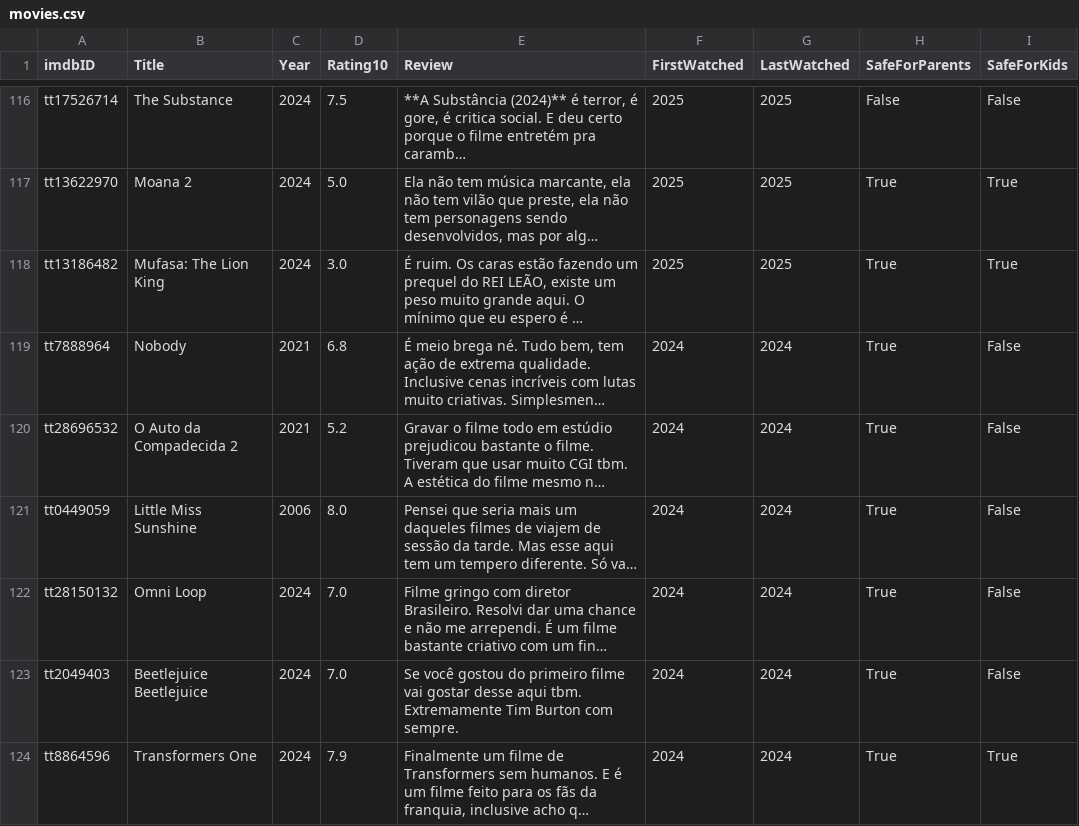
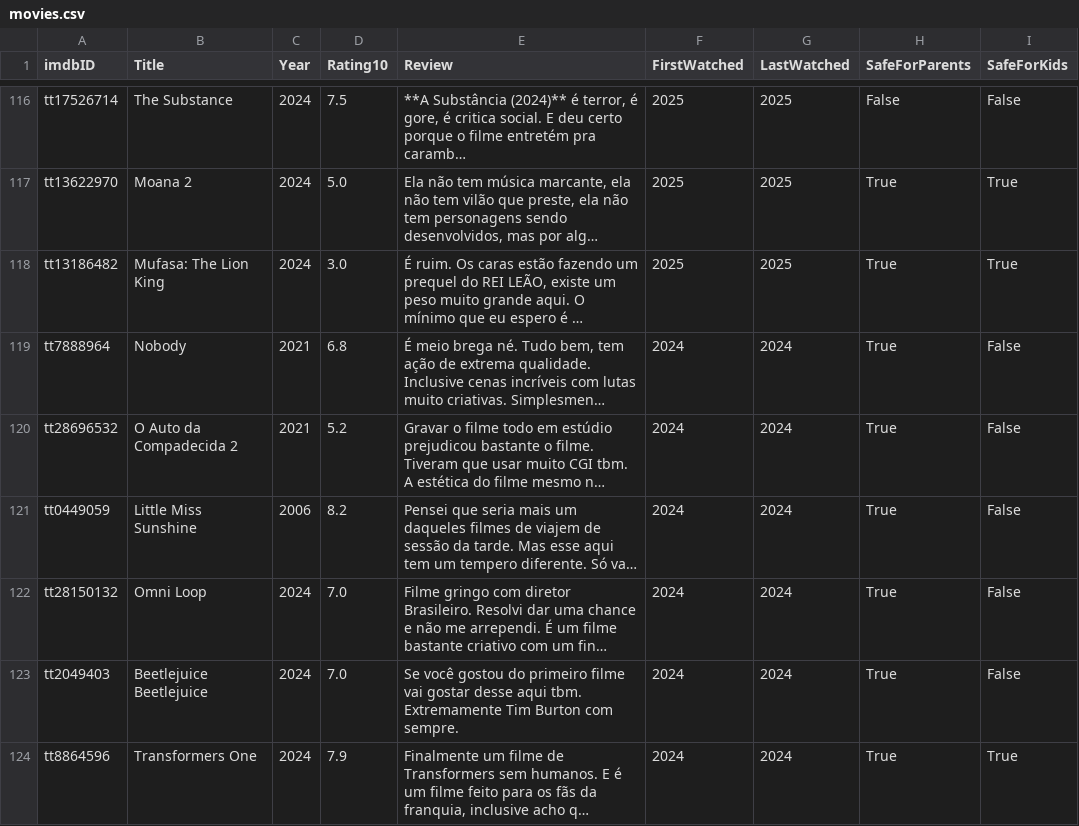
Before and after one commit to silash35/media-log, a CSV file: movies.csv, drawn as a sheet; only a part is shown, gaps mark what is left out; long unchanged cells end in …; the diff covers the shown part only; the diff names each change by its address in the sheet, - before the commit and + after, or states it on an @@ line.

```diff
--- a/movies.csv
+++ b/movies.csv
-D121 (Rating10): 8.0
+D121 (Rating10): 8.2
```
Also changed, not shown: 10 added rows elsewhere in this file, 1 other file.
